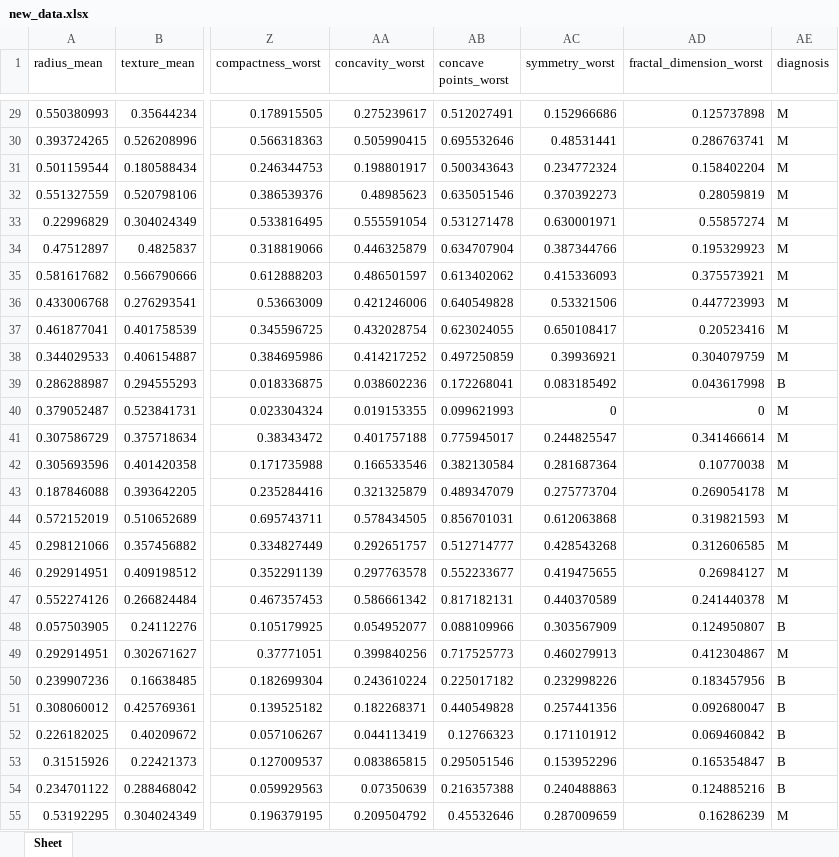
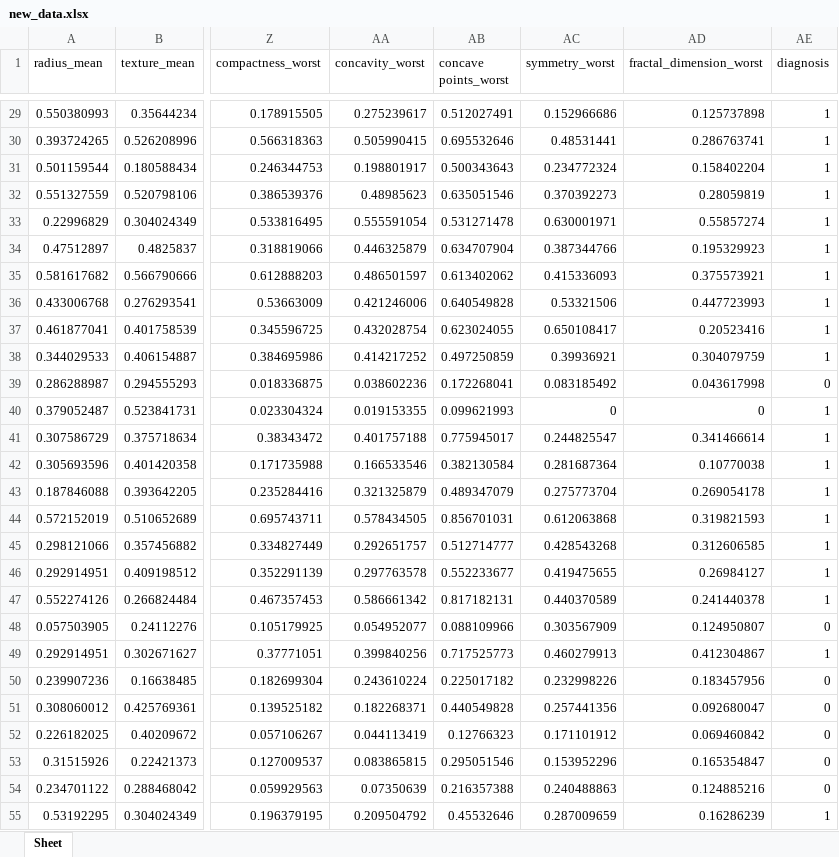
Before and after one commit to vignesh2496/Major-Project, an Excel workbook: Data Normalization/new_data.xlsx, sheet Sheet, drawn as a sheet; only a part is shown, gaps mark what is left out; values as stored, in another font and other column widths than the file's, no borders; the diff covers the shown part only; the diff names each change by its address in the sheet, - before the commit and + after, or states it on an @@ line.

```diff
--- a/Data Normalization/new_data.xlsx (sheet Sheet)
+++ b/Data Normalization/new_data.xlsx (sheet Sheet)
-AE29:AE38 (diagnosis): M
+AE29:AE38 (diagnosis): 1
-AE39 (diagnosis): B
+AE39 (diagnosis): 0
-AE40:AE47 (diagnosis): M
+AE40:AE47 (diagnosis): 1
-AE48 (diagnosis): B
+AE48 (diagnosis): 0
-AE49 (diagnosis): M
+AE49 (diagnosis): 1
-AE50:AE54 (diagnosis): B
+AE50:AE54 (diagnosis): 0
-AE55 (diagnosis): M
+AE55 (diagnosis): 1
```
Also changed, not shown: 542 edited cells elsewhere in this sheet, 4 other files.
